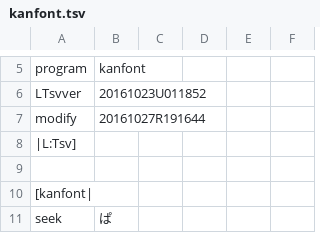
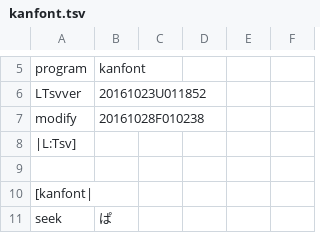
Before and after one commit to ooblog/LTsv10kanedit, a TSV file: kanfont.tsv, drawn as a sheet; only a part is shown, gaps mark what is left out.

```diff
--- a/kanfont.tsv
+++ b/kanfont.tsv
@@ -6,3 +6,3 @@ program	kanfont
 LTsvver	20161023U011852
-modify	20161027R191644
+modify	20161028F010238
 |L:Tsv]
```
Also changed, not shown: LTsv/LTsv_glyph.tsv, 1 other file.
